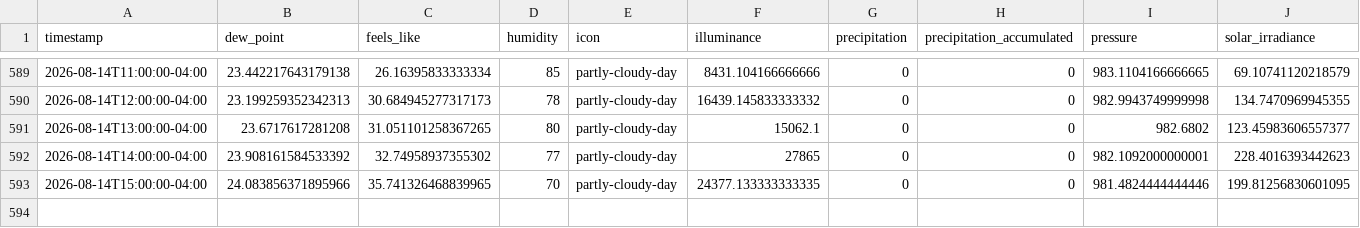
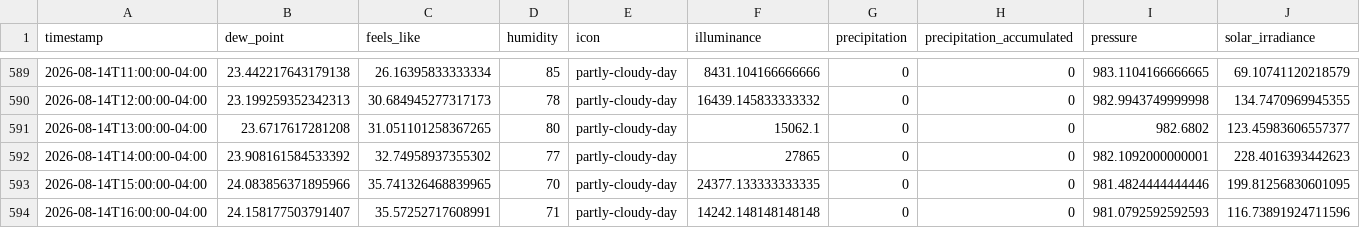
Before and after one commit to fmwrightjr/Three-Acre-Wood, a CSV file: weatherxm_data.csv, drawn as a sheet; only a part is shown, gaps mark what is left out; rows hold the shown columns only; the diff names each change by its address in the sheet, - before the commit and + after, or states it on an @@ line.

```diff
--- a/weatherxm_data.csv
+++ b/weatherxm_data.csv
+row 594: 2026-08-14T16:00:00-04:00 | 24.158177503791407 | 35.57252717608991 | 71 | partly-cloudy-day | 14242.148148148148 | 0 | 0 | 981.0792592592593 | 116.73891924711596
```
Also changed, not shown: 1 other file.
